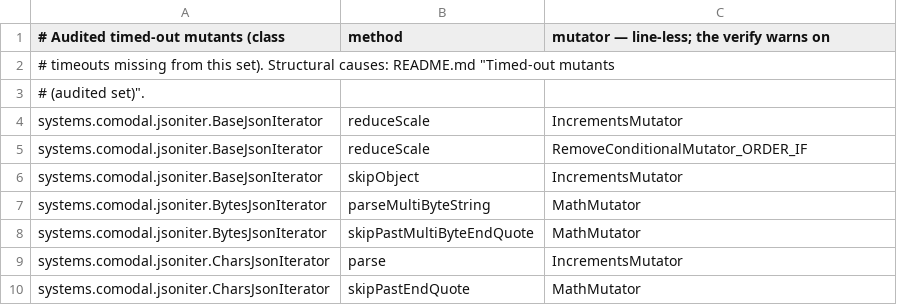
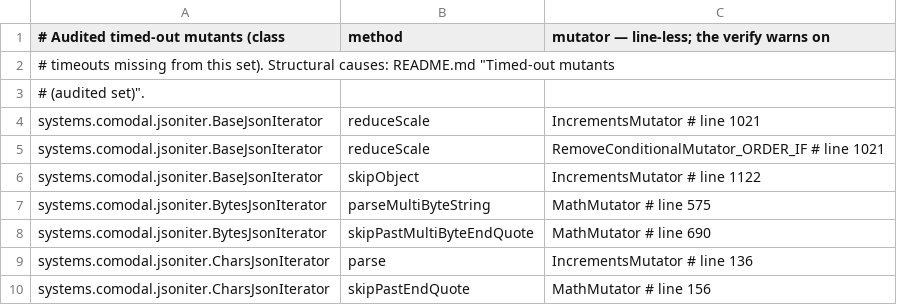
Before and after one commit to sava-software/json-iterator, a CSV file: json-iterator/config/pitest/iterator-timeouts.csv, drawn as a sheet.

```diff
--- a/json-iterator/config/pitest/iterator-timeouts.csv
+++ b/json-iterator/config/pitest/iterator-timeouts.csv
@@ -3,8 +3,8 @@
 # (audited set)".
-systems.comodal.jsoniter.BaseJsonIterator,reduceScale,IncrementsMutator
-systems.comodal.jsoniter.BaseJsonIterator,reduceScale,RemoveConditionalMutator_ORDER_IF
-systems.comodal.jsoniter.BaseJsonIterator,skipObject,IncrementsMutator
-systems.comodal.jsoniter.BytesJsonIterator,parseMultiByteString,MathMutator
-systems.comodal.jsoniter.BytesJsonIterator,skipPastMultiByteEndQuote,MathMutator
-systems.comodal.jsoniter.CharsJsonIterator,parse,IncrementsMutator
-systems.comodal.jsoniter.CharsJsonIterator,skipPastEndQuote,MathMutator
+systems.comodal.jsoniter.BaseJsonIterator,reduceScale,IncrementsMutator  # line 1021
+systems.comodal.jsoniter.BaseJsonIterator,reduceScale,RemoveConditionalMutator_ORDER_IF  # line 1021
+systems.comodal.jsoniter.BaseJsonIterator,skipObject,IncrementsMutator  # line 1122
+systems.comodal.jsoniter.BytesJsonIterator,parseMultiByteString,MathMutator  # line 575
+systems.comodal.jsoniter.BytesJsonIterator,skipPastMultiByteEndQuote,MathMutator  # line 690
+systems.comodal.jsoniter.CharsJsonIterator,parse,IncrementsMutator  # line 136
+systems.comodal.jsoniter.CharsJsonIterator,skipPastEndQuote,MathMutator  # line 156
```
Also changed, not shown: json-iterator/config/pitest/util-timeouts.csv, 4 other files.
